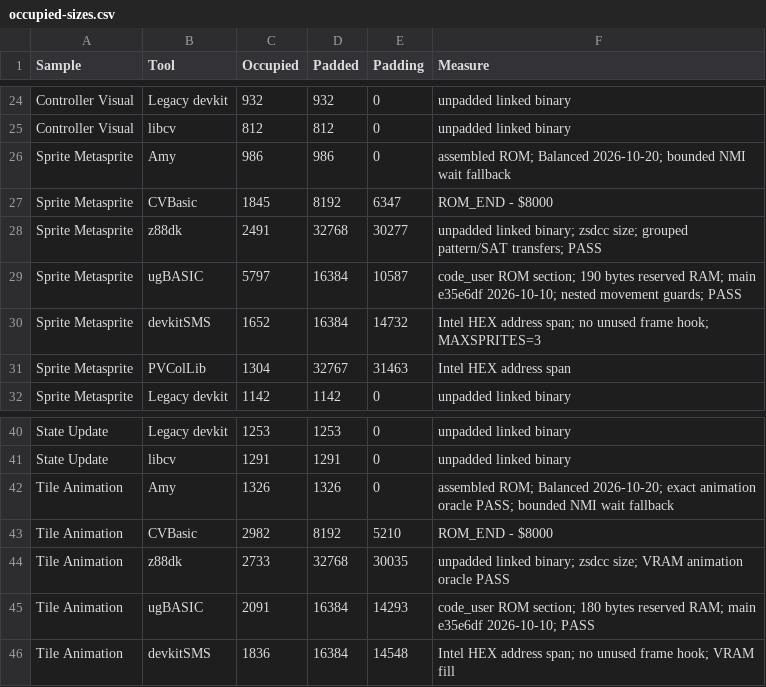
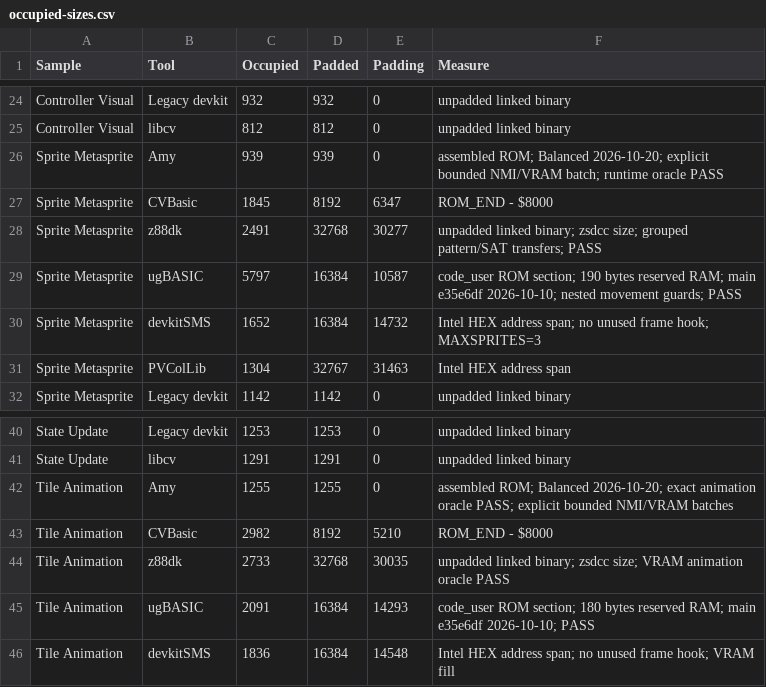
Before and after one commit to amypurple/AmyStudio, a CSV file: competition/benchmarks/occupied-sizes.csv, drawn as a sheet; only a part is shown, gaps mark what is left out.

Commit message:
Optimize explicit NMI VRAM batches

```diff
--- a/competition/benchmarks/occupied-sizes.csv
+++ b/competition/benchmarks/occupied-sizes.csv
@@ -25,3 +25,3 @@
 "Controller Visual","libcv","812","812","0","unpadded linked binary"
-"Sprite Metasprite","Amy","986","986","0","assembled ROM; Balanced 2026-10-20; bounded NMI wait fallback"
+"Sprite Metasprite","Amy","939","939","0","assembled ROM; Balanced 2026-10-20; explicit bounded NMI/VRAM batch; runtime oracle PASS"
 "Sprite Metasprite","CVBasic","1845","8192","6347","ROM_END - $8000"
@@ -41,3 +41,3 @@
 "State Update","libcv","1291","1291","0","unpadded linked binary"
-"Tile Animation","Amy","1326","1326","0","assembled ROM; Balanced 2026-10-20; exact animation oracle PASS; bounded NMI wait fallback"
+"Tile Animation","Amy","1255","1255","0","assembled ROM; Balanced 2026-10-20; exact animation oracle PASS; explicit bounded NMI/VRAM batches"
 "Tile Animation","CVBasic","2982","8192","5210","ROM_END - $8000"
```
Also changed, not shown: 28 other files.
